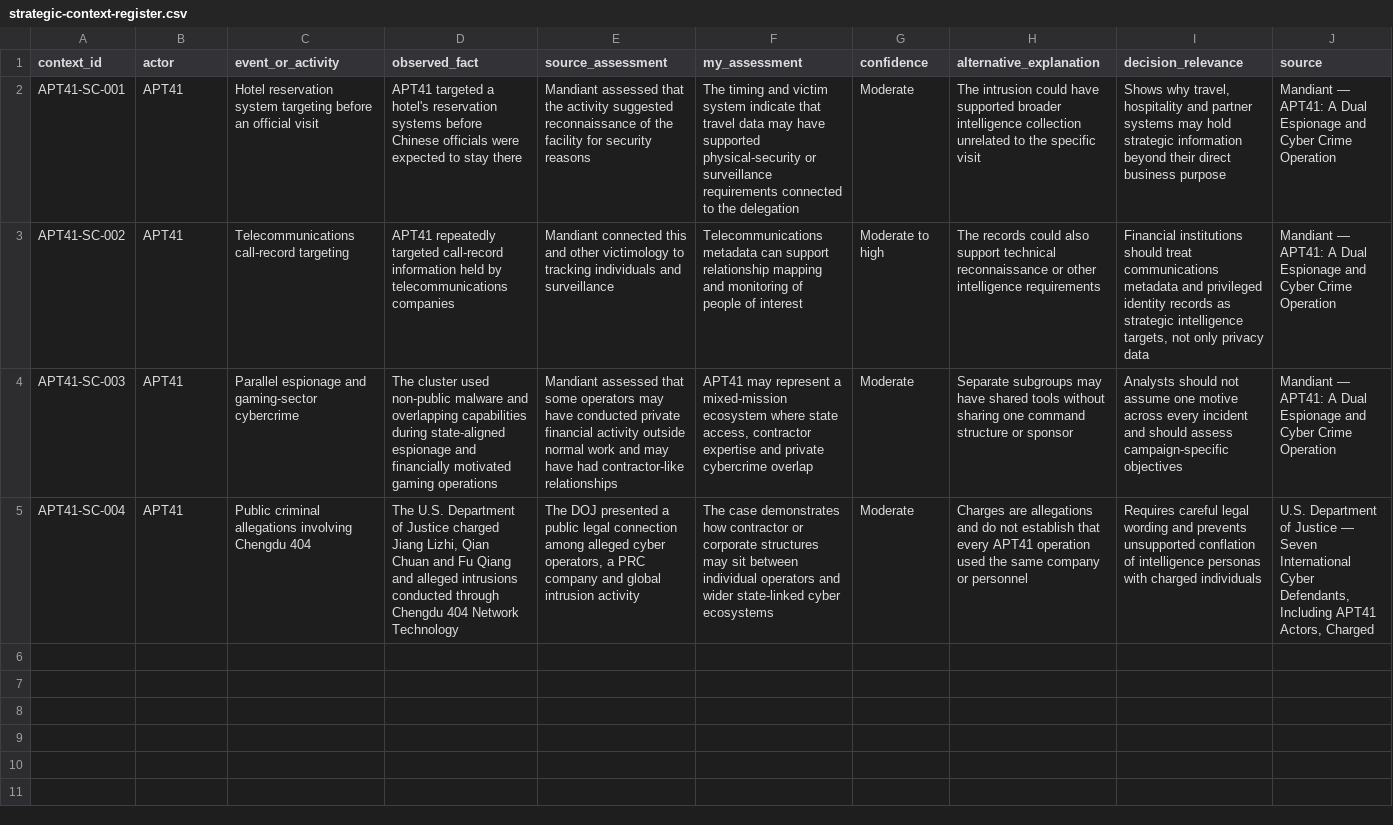
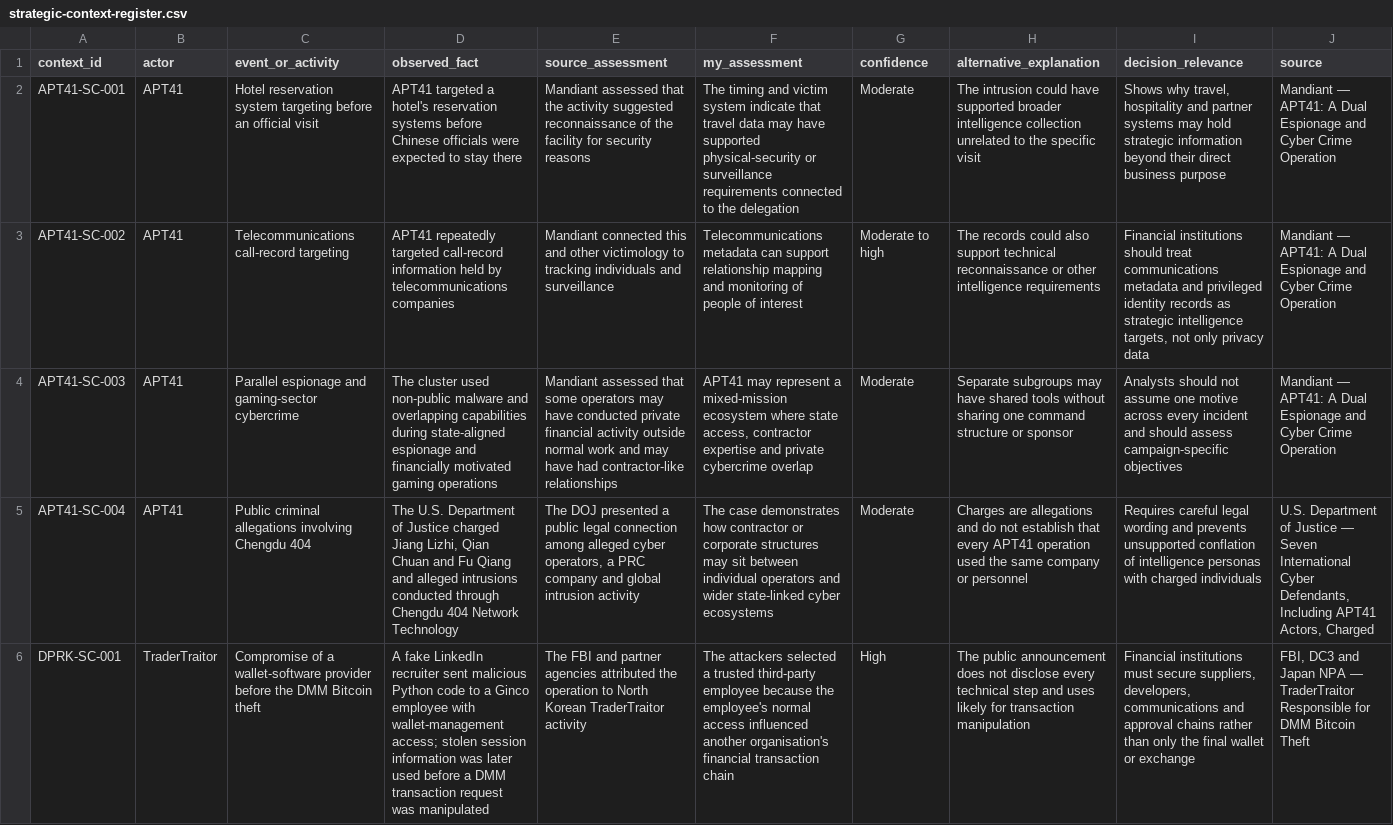
Before and after one commit to theluckydraco-stack/blue-team-level-1-portfolio-, a CSV file: threat-intelligence/financial-sector-threat-landscape/data/strategic-context-register.csv, drawn as a sheet; only a part is shown; the diff covers the shown part only; the diff names each change by its address in the sheet, - before the commit and + after, or states it on an @@ line.

Commit message:
Add DPRK strategic context assessments

```diff
--- a/threat-intelligence/financial-sector-threat-landscape/data/strategic-context-register.csv
+++ b/threat-intelligence/financial-sector-threat-landscape/data/strategic-context-register.csv
+row 6: DPRK-SC-001 | TraderTraitor | Compromise of a wallet-software provider before the DMM Bitcoin theft | A fake LinkedIn recruiter sent malicious Python code to a Ginco employee with wallet-management access; stolen session information was later used before a DMM transaction request was manipulated | The FBI and partner agencies attributed the operation to North Korean TraderTraitor activity | The attackers selected a trusted third-party employee because the employee's normal access influenced another organisation's financial transaction chain | High | The public announcement does not disclose every technical step and uses likely for transaction manipulation | Financial institutions must secure suppliers, developers, communications and approval chains rather than only the final wallet or exchange | FBI, DC3 and Japan NPA — TraderTraitor Responsible for DMM Bitcoin Theft
```
Also changed, not shown: 3 added rows elsewhere in this file.
